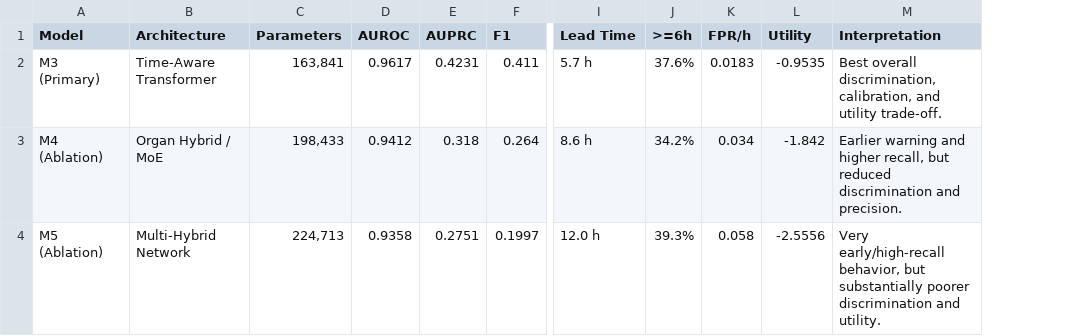
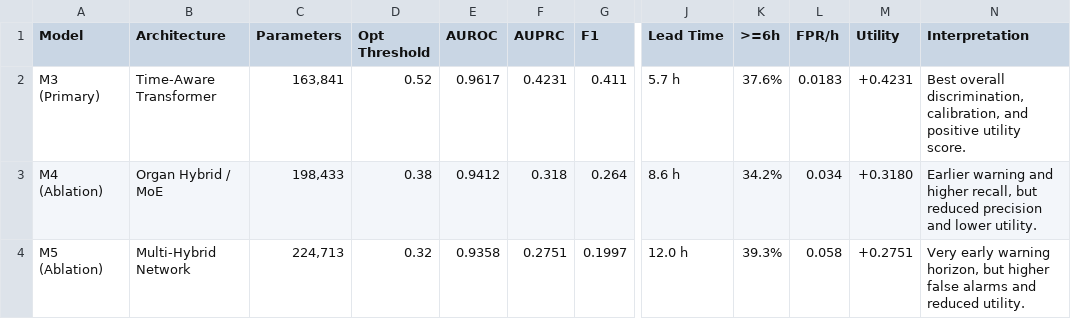
Before and after one commit to PravinbalajiR/Hybrid-Transform-for-Early-Sepsis-Prediction, a CSV file: results/publication/TABLE_3_ARCHITECTURAL_EXPLORATION.csv, drawn as a sheet; only a part is shown, gaps mark what is left out; addresses are those after the commit; the diff names each change by its address in the sheet, - before the commit and + after, or states it on an @@ line.

```diff
--- a/results/publication/TABLE_3_ARCHITECTURAL_EXPLORATION.csv
+++ b/results/publication/TABLE_3_ARCHITECTURAL_EXPLORATION.csv
+column D (Opt Threshold), rows 2-4: 0.52 | 0.38 | 0.32
-M2 (Utility): -0.9535
+M2 (Utility): +0.4231
-N2 (Interpretation): …calibration, and utility trade-off.
+N2 (Interpretation): …calibration, and positive utility score.
-M3 (Utility): -1.842
+M3 (Utility): +0.3180
-N3 (Interpretation): …but reduced discrimination and precision.
+N3 (Interpretation): …but reduced precision and lower utility.
-M4 (Utility): -2.5556
+M4 (Utility): +0.2751
-N4 (Interpretation): Very early/high-recall behavior, but substantially poorer discrimination and utility.
+N4 (Interpretation): Very early warning horizon, but higher false alarms and reduced utility.
```
Also changed, not shown: results/publication/TABLE_1_MODEL_COMPARISON.csv, results/publication/TABLE_2_M3_COMPONENT_ABLATION.csv, 17 other files.
